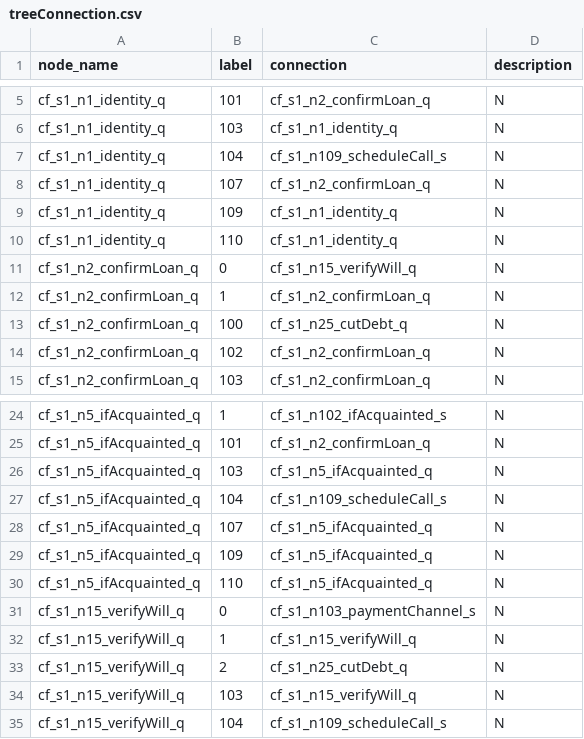
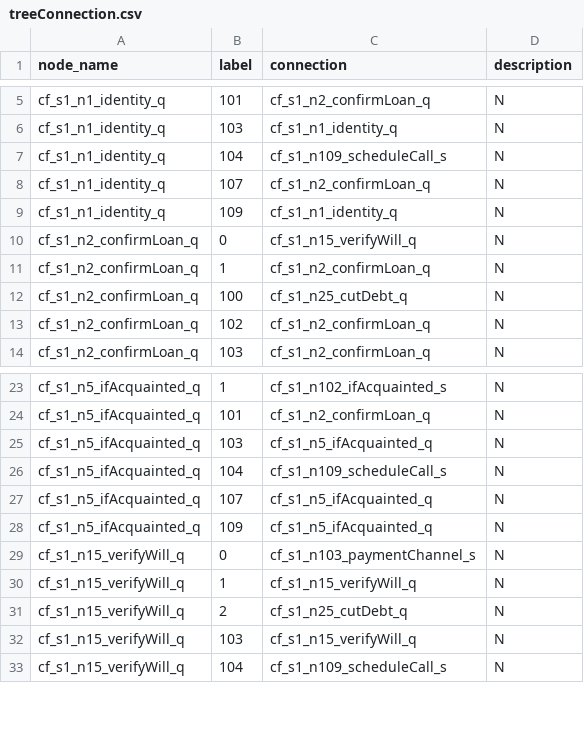
Before and after one commit to TSLNIHAOGIT/Chatbot1.0_ss, a CSV file: MLModel/data/TreeModel/treeConnection.csv, drawn as a sheet; only a part is shown, gaps mark what is left out; the diff names each change by its address in the sheet, - before the commit and + after, or states it on an @@ line.

Commit message:
Update treeConnection.csv

```diff
--- a/MLModel/data/TreeModel/treeConnection.csv
+++ b/MLModel/data/TreeModel/treeConnection.csv
-row 10: cf_s1_n1_identity_q | 110 | cf_s1_n1_identity_q | N
-row 30: cf_s1_n5_ifAcquainted_q | 110 | cf_s1_n5_ifAcquainted_q | N
```
